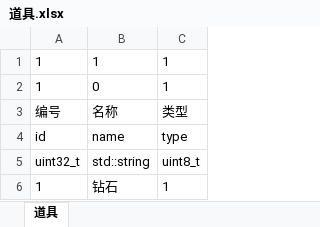
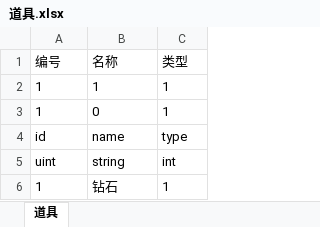
Before and after one commit to alphavip/dataexport, an Excel workbook: 道具.xlsx, sheet 道具, drawn as a sheet; values as stored, in another font and other column widths than the file's, no borders; removed rows and columns are numbered as before the commit, all else as after; the diff names each change by its address in the sheet, - before the commit and + after, or states it on an @@ line.

```diff
--- a/道具.xlsx (sheet 道具)
+++ b/道具.xlsx (sheet 道具)
@@ row 3 moved to row 1: 编号 @@
-row 5: uint32_t | std::string | uint8_t
+row 5: uint | string | int
```
Also changed, not shown: 3 other files.
